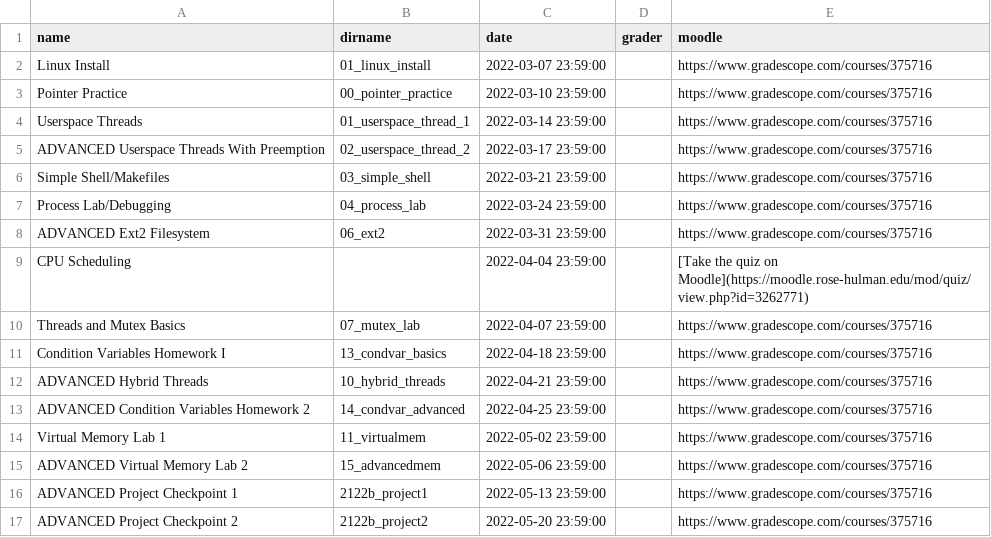
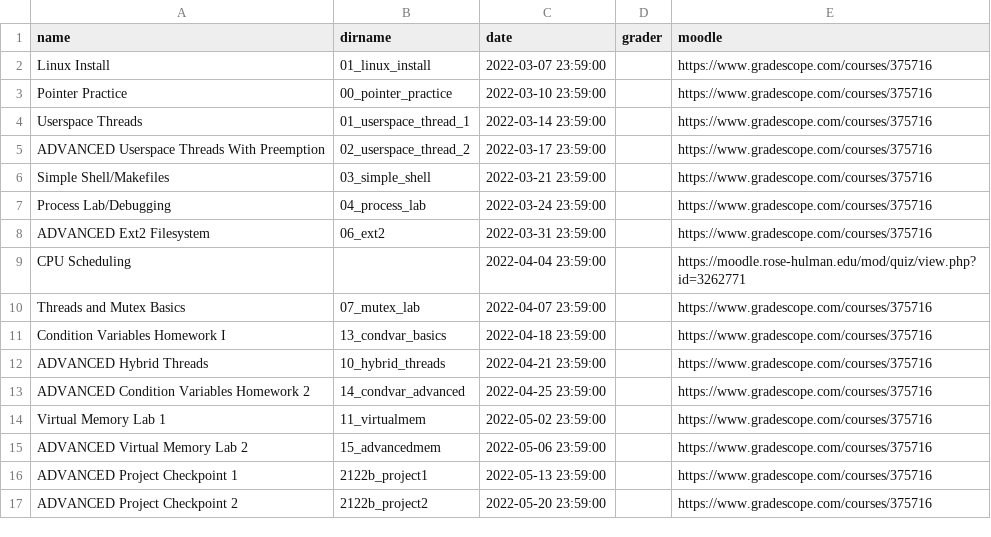
Before and after one commit to RHIT-CSSE/csse332, a CSV file: _data/assignments.csv, drawn as a sheet.

Commit message:
fixing scheduling homework link

```diff
--- a/_data/assignments.csv
+++ b/_data/assignments.csv
@@ -8,3 +8,3 @@ Process Lab/Debugging,04_process_lab,2022-03-24 23:59:00,,https://www.gradescope
 ADVANCED Ext2 Filesystem,06_ext2,2022-03-31 23:59:00,,https://www.gradescope.com/courses/375716
-CPU Scheduling,,2022-04-04 23:59:00,,[Take the quiz on Moodle](https://moodle.rose-hulman.edu/mod/quiz/view.php?id=3262771)
+CPU Scheduling,,2022-04-04 23:59:00,,https://moodle.rose-hulman.edu/mod/quiz/view.php?id=3262771
 Threads and Mutex Basics,07_mutex_lab,2022-04-07 23:59:00,,https://www.gradescope.com/courses/375716
```
